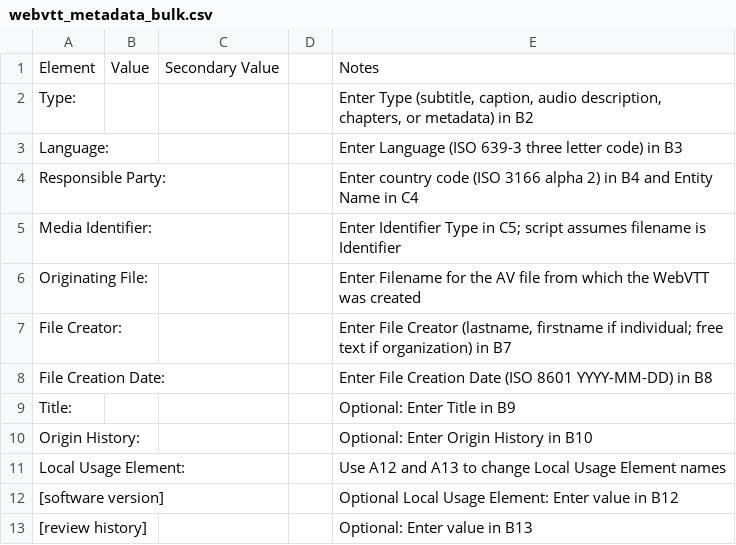
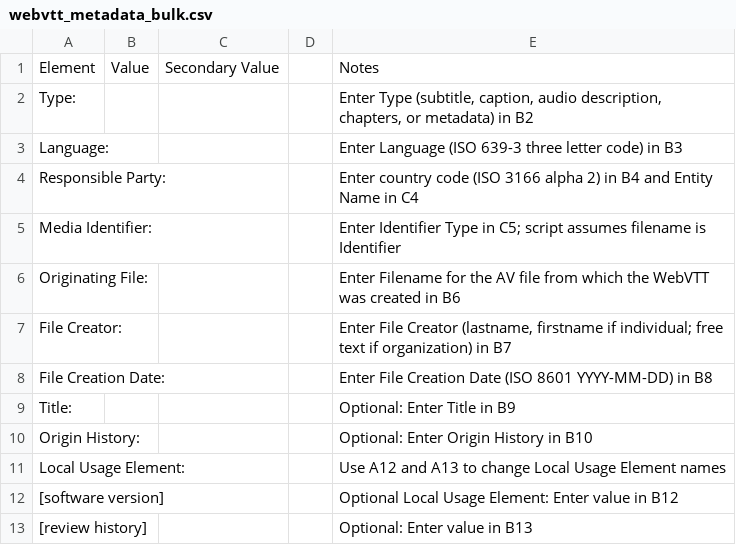
Before and after one commit to ninarao/webvtt_metadata, a CSV file: webvtt_metadata_bulk.csv, drawn as a sheet.

Commit message:
Update webvtt_metadata_bulk.csv

```diff
--- a/webvtt_metadata_bulk.csv
+++ b/webvtt_metadata_bulk.csv
@@ -5,3 +5,3 @@ Responsible Party:,,,,Enter country code (ISO 3166 alpha 2) in B4 and Entity Nam
 Media Identifier:,,,,Enter Identifier Type in C5; script assumes filename is Identifier
-Originating File:,,,,Enter Filename for the AV file from which the WebVTT was created
+Originating File:,,,,Enter Filename for the AV file from which the WebVTT was created in B6
 File Creator:,,,,"Enter File Creator (lastname, firstname if individual; free text if organization) in B7"
```
